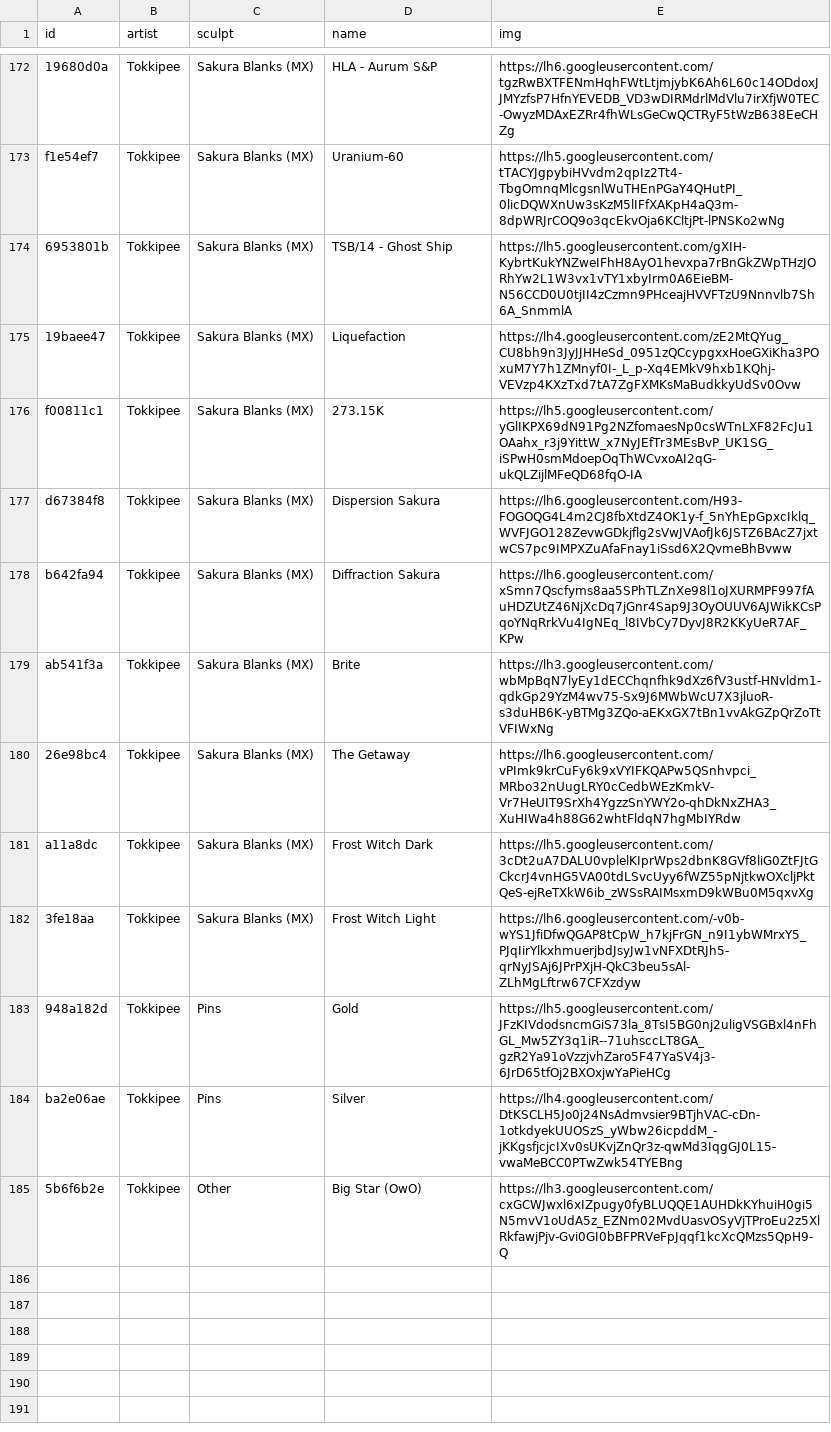
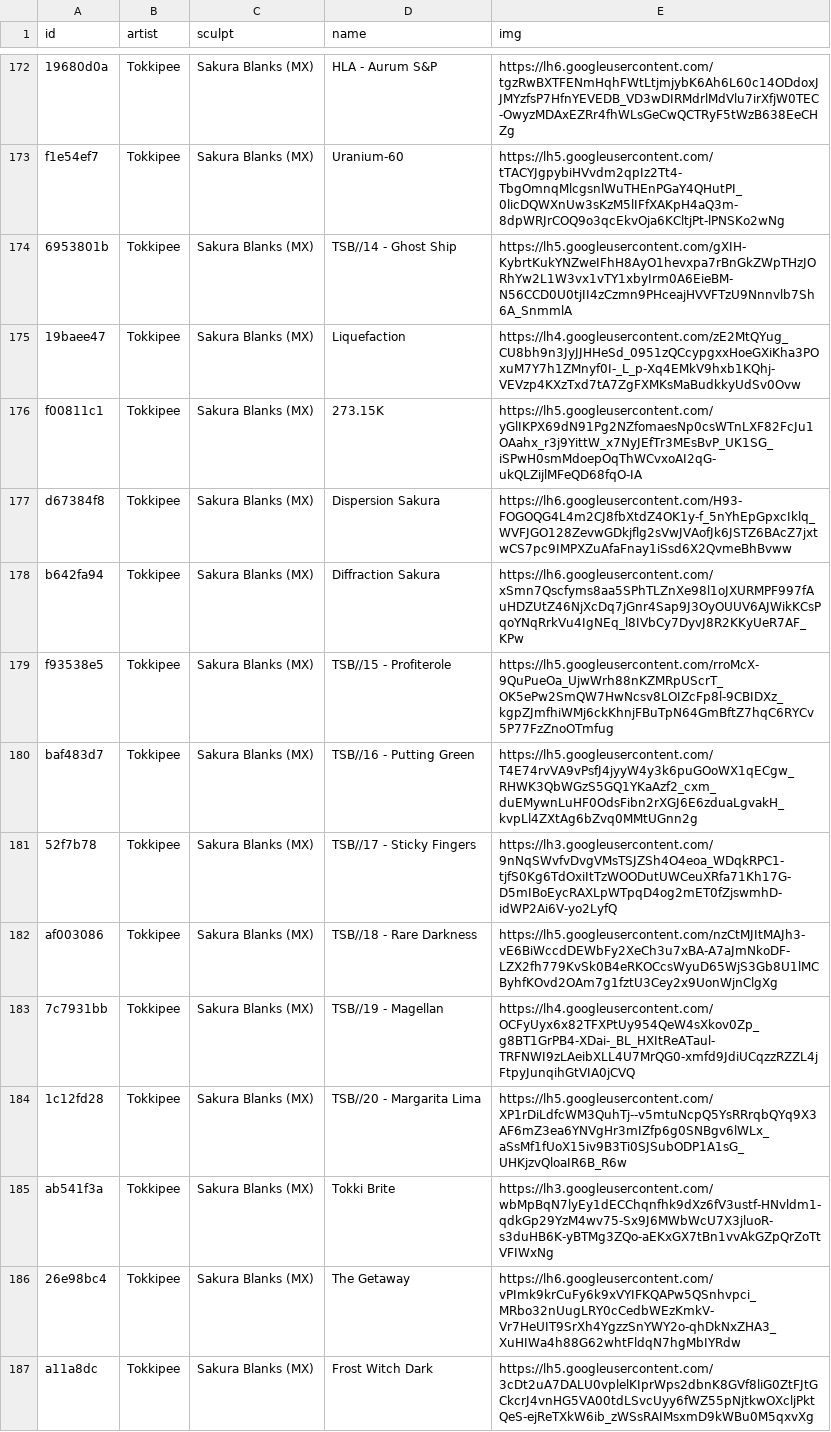
Before and after one commit to keycap-archivist/database, a CSV file: db/tokkipee.csv, drawn as a sheet; only a part is shown, gaps mark what is left out; the shorter side is filled out with more unchanged rows; addresses are those after the commit; the diff names each change by its address in the sheet, - before the commit and + after, or states it on an @@ line.

```diff
--- a/db/tokkipee.csv
+++ b/db/tokkipee.csv
-D174 (name): TSB/14 - Ghost Ship
+D174 (name): TSB//14 - Ghost Ship
+row 179: f93538e5 | Tokkipee | Sakura Blanks (MX) | TSB//15 - Profiterole | https://lh5.googleusercontent.com/rroMcX-9QuPueOa_UjwWrh88nKZMRpUScrT_OK5ePw2SmQW7HwNcsv8LOIZcFp8l-9CBIDXz_kgpZJmfhiWMj6ckKhnjFBuTpN64GmBftZ7hqC6RYCv5P77FzZnoOTmfug
+row 180: baf483d7 | Tokkipee | Sakura Blanks (MX) | TSB//16 - Putting Green | https://lh5.googleusercontent.com/T4E74rvVA9vPsfJ4jyyW4y3k6puGOoWX1qECgw_RHWK3QbWGzS5GQ1YKaAzf2_cxm_duEMywnLuHF0OdsFibn2rXGJ6E6zduaLgvakH_kvpLl4ZXtAg6bZvq0MMtUGnn2g
+row 181: 52f7b78 | Tokkipee | Sakura Blanks (MX) | TSB//17 - Sticky Fingers | https://lh3.googleusercontent.com/9nNqSWvfvDvgVMsTSJZSh4O4eoa_WDqkRPC1-tjfS0Kg6TdOxiItTzWOODutUWCeuXRfa71Kh17G-D5mIBoEycRAXLpWTpqD4og2mET0fZjswmhD-idWP2Ai6V-yo2LyfQ
+row 182: af003086 | Tokkipee | Sakura Blanks (MX) | TSB//18 - Rare Darkness | https://lh5.googleusercontent.com/nzCtMJItMAJh3-vE6BiWccdDEWbFy2XeCh3u7xBA-A7aJmNkoDF-LZX2fh779KvSk0B4eRKOCcsWyuD65WjS3Gb8U1lMCByhfKOvd2OAm7g1fztU3Cey2x9UonWjnClgXg
+row 183: 7c7931bb | Tokkipee | Sakura Blanks (MX) | TSB//19 - Magellan | https://lh4.googleusercontent.com/OCFyUyx6x82TFXPtUy954QeW4sXkov0Zp_g8BT1GrPB4-XDai-_BL_HXItReATaul-TRFNWI9zLAeibXLL4U7MrQG0-xmfd9JdiUCqzzRZZL4jFtpyJunqihGtVIA0jCVQ
+row 184: 1c12fd28 | Tokkipee | Sakura Blanks (MX) | TSB//20 - Margarita Lima | https://lh5.googleusercontent.com/XP1rDiLdfcWM3QuhTj--v5mtuNcpQ5YsRRrqbQYq9X3AF6mZ3ea6YNVgHr3mIZfp6g0SNBgv6lWLx_aSsMf1fUoX15iv9B3Ti0SJSubODP1A1sG_UHKjzvQloaIR6B_R6w
-D185 (name): Brite
+D185 (name): Tokki Brite
```
Also changed, not shown: 8 other files.
